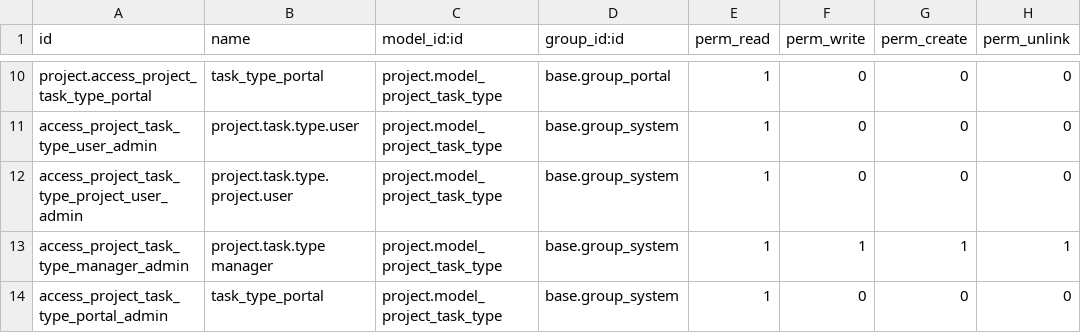
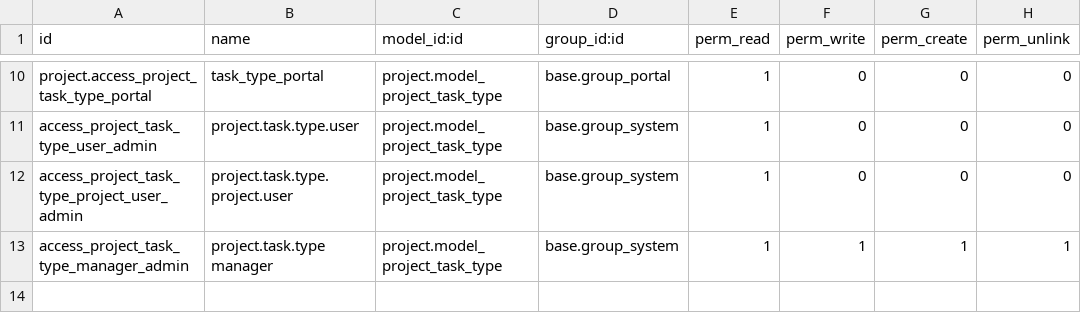
Before and after one commit to rlink-io/rlink, a CSV file: RLink_Project_Edits/security/ir.model.access.csv, drawn as a sheet; only a part is shown, gaps mark what is left out; the diff names each change by its address in the sheet, - before the commit and + after, or states it on an @@ line.

Commit message:
Update ir.model.access.csv

```diff
--- a/RLink_Project_Edits/security/ir.model.access.csv
+++ b/RLink_Project_Edits/security/ir.model.access.csv
-row 14: access_project_task_type_portal_admin | task_type_portal | project.model_project_task_type | base.group_system | 1 | 0 | 0 | 0
```
